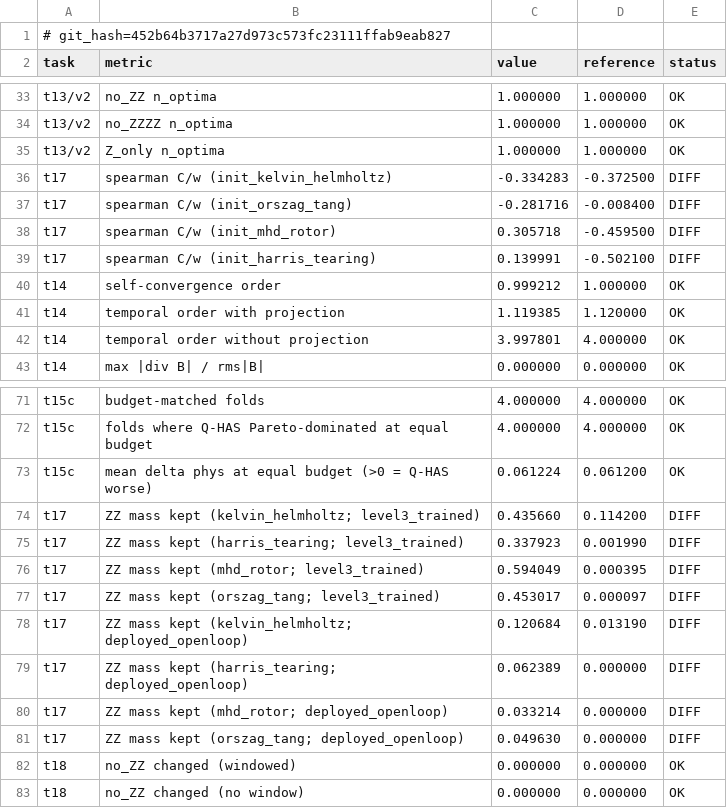
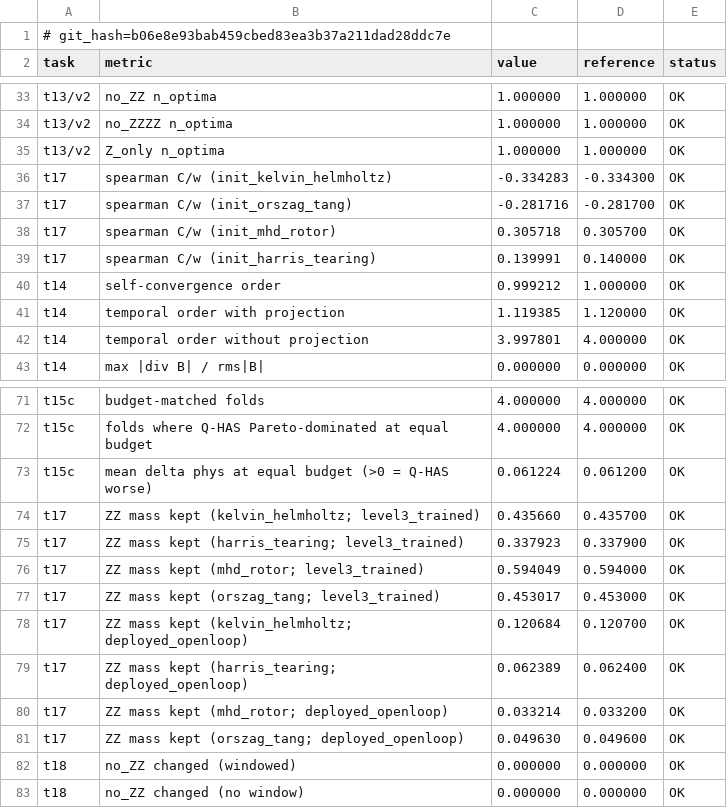
Before and after one commit to armandld/BA_Proj, a CSV file: results/v4_master_table.csv, drawn as a sheet; only a part is shown, gaps mark what is left out.

```diff
--- a/results/v4_master_table.csv
+++ b/results/v4_master_table.csv
@@ -1,2 +1,2 @@
-# git_hash=452b64b3717a27d973c573fc23111ffab9eab827
+# git_hash=b06e8e93bab459cbed83ea3b37a211dad28ddc7e
 task,metric,value,reference,status
@@ -35,6 +35,6 @@ t13/v2,no_ZZZZ n_optima,1.000000,1.000000,OK
 t13/v2,Z_only n_optima,1.000000,1.000000,OK
-t17,spearman C/w (init_kelvin_helmholtz),-0.334283,-0.372500,DIFF
-t17,spearman C/w (init_orszag_tang),-0.281716,-0.008400,DIFF
-t17,spearman C/w (init_mhd_rotor),0.305718,-0.459500,DIFF
-t17,spearman C/w (init_harris_tearing),0.139991,-0.502100,DIFF
+t17,spearman C/w (init_kelvin_helmholtz),-0.334283,-0.334300,OK
+t17,spearman C/w (init_orszag_tang),-0.281716,-0.281700,OK
+t17,spearman C/w (init_mhd_rotor),0.305718,0.305700,OK
+t17,spearman C/w (init_harris_tearing),0.139991,0.140000,OK
 t14,self-convergence order,0.999212,1.000000,OK
@@ -73,10 +73,10 @@ t15c,folds where Q-HAS Pareto-dominated at equal budget,4.000000,4.000000,OK
 t15c,mean delta phys at equal budget (>0 = Q-HAS worse),0.061224,0.061200,OK
-t17,ZZ mass kept (kelvin_helmholtz; level3_trained),0.435660,0.114200,DIFF
-t17,ZZ mass kept (harris_tearing; level3_trained),0.337923,0.001990,DIFF
-t17,ZZ mass kept (mhd_rotor; level3_trained),0.594049,0.000395,DIFF
-t17,ZZ mass kept (orszag_tang; level3_trained),0.453017,0.000097,DIFF
-t17,ZZ mass kept (kelvin_helmholtz; deployed_openloop),0.120684,0.013190,DIFF
-t17,ZZ mass kept (harris_tearing; deployed_openloop),0.062389,0.000000,DIFF
-t17,ZZ mass kept (mhd_rotor; deployed_openloop),0.033214,0.000000,DIFF
-t17,ZZ mass kept (orszag_tang; deployed_openloop),0.049630,0.000000,DIFF
+t17,ZZ mass kept (kelvin_helmholtz; level3_trained),0.435660,0.435700,OK
+t17,ZZ mass kept (harris_tearing; level3_trained),0.337923,0.337900,OK
+t17,ZZ mass kept (mhd_rotor; level3_trained),0.594049,0.594000,OK
+t17,ZZ mass kept (orszag_tang; level3_trained),0.453017,0.453000,OK
+t17,ZZ mass kept (kelvin_helmholtz; deployed_openloop),0.120684,0.120700,OK
+t17,ZZ mass kept (harris_tearing; deployed_openloop),0.062389,0.062400,OK
+t17,ZZ mass kept (mhd_rotor; deployed_openloop),0.033214,0.033200,OK
+t17,ZZ mass kept (orszag_tang; deployed_openloop),0.049630,0.049600,OK
 t18,no_ZZ changed (windowed),0.000000,0.000000,OK
```
Also changed, not shown: 6 other files.
